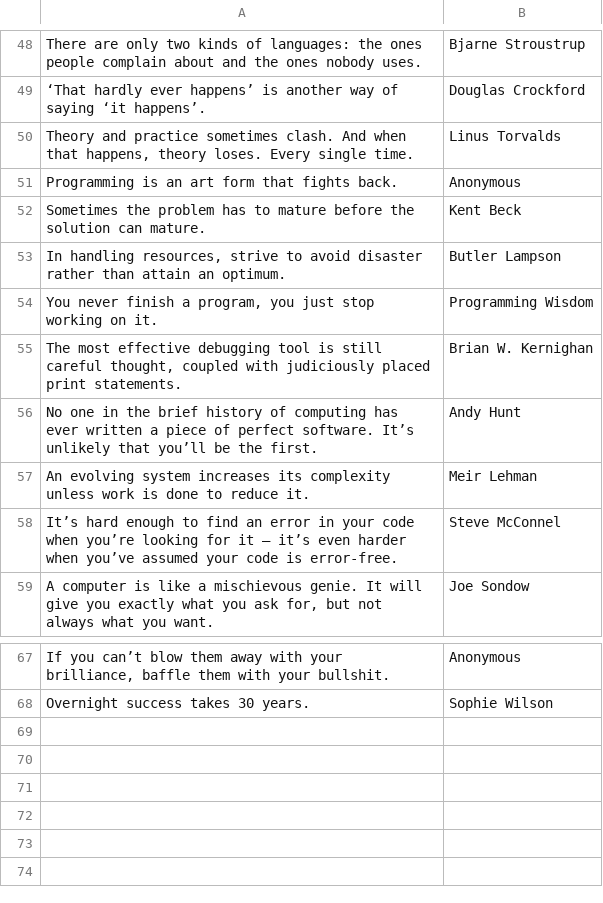
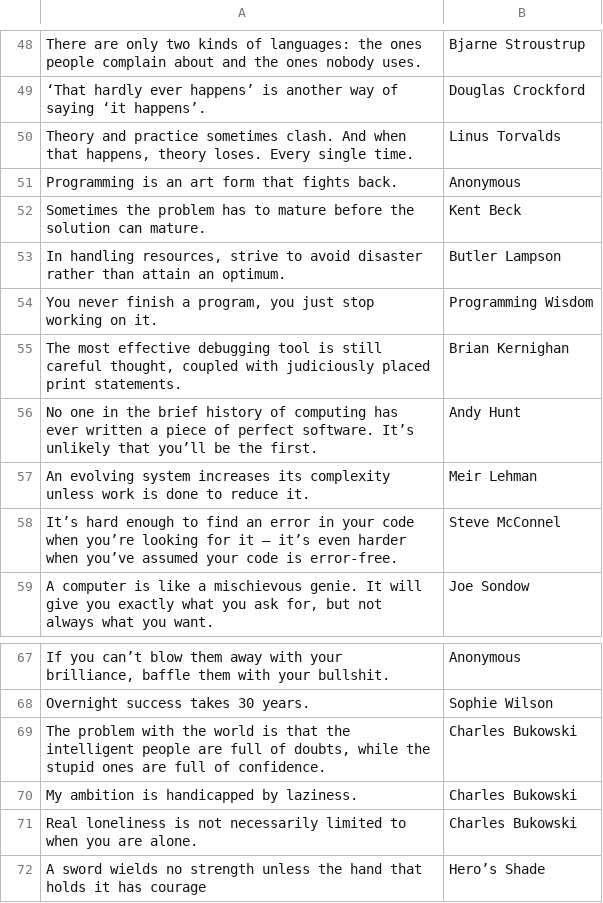
Before and after one commit to Temerold/Quotable, a CSV file: quotes.csv, drawn as a sheet; only a part is shown, gaps mark what is left out.

Commit message:
Add quotes

```diff
--- a/quotes.csv
+++ b/quotes.csv
@@ -54,3 +54,3 @@ In handling resources, strive to avoid disaster rather than attain an optimum.;B
 You never finish a program, you just stop working on it.;Programming Wisdom
-The most effective debugging tool is still careful thought, coupled with judiciously placed print statements.;Brian W. Kernighan
+The most effective debugging tool is still careful thought, coupled with judiciously placed print statements.;Brian Kernighan
 No one in the brief history of computing has ever written a piece of perfect software. It’s unlikely that you’ll be the first.;Andy Hunt
@@ -68 +68,5 @@ If you can’t blow them away with your brilliance, baffle them with your bullsh
 Overnight success takes 30 years.;Sophie Wilson
+The problem with the world is that the intelligent people are full of doubts, while the stupid ones are full of confidence.;Charles Bukowski
+My ambition is handicapped by laziness.;Charles Bukowski
+Real loneliness is not necessarily limited to when you are alone.;Charles Bukowski
+A sword wields no strength unless the hand that holds it has courage;Hero’s Shade
```
